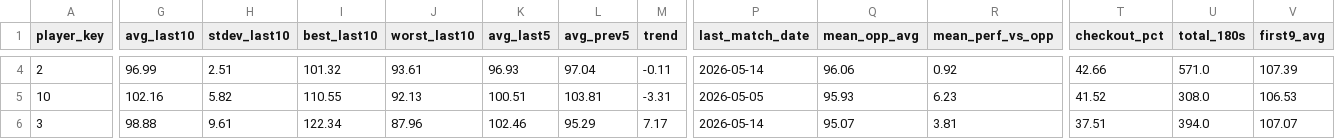
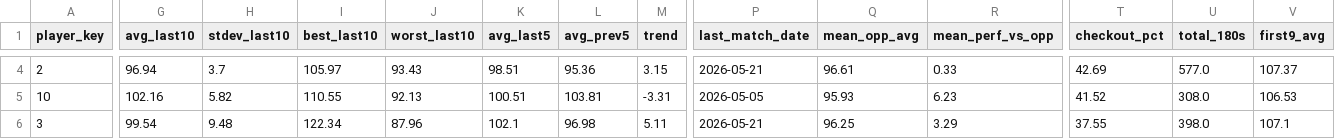
Before and after one commit to walker95sam/darts, a CSV file: docs/data/tourcard_summary.csv, drawn as a sheet; only a part is shown, gaps mark what is left out; the diff covers the shown part only; the diff names each change by its address in the sheet, - before the commit and + after, or states it on an @@ line.

```diff
--- a/docs/data/tourcard_summary.csv
+++ b/docs/data/tourcard_summary.csv
-G4 (avg_last10): 96.99
+G4 (avg_last10): 96.94
-H4 (stdev_last10): 2.51
+H4 (stdev_last10): 3.7
-I4 (best_last10): 101.32
+I4 (best_last10): 105.97
-J4 (worst_last10): 93.61
+J4 (worst_last10): 93.43
-K4 (avg_last5): 96.93
+K4 (avg_last5): 98.51
-L4 (avg_prev5): 97.04
+L4 (avg_prev5): 95.36
-M4 (trend): -0.11
+M4 (trend): 3.15
-P4 (last_match_date): 2026-05-14
+P4 (last_match_date): 2026-05-21
-Q4 (mean_opp_avg): 96.06
+Q4 (mean_opp_avg): 96.61
-R4 (mean_perf_vs_opp): 0.92
+R4 (mean_perf_vs_opp): 0.33
-T4 (checkout_pct): 42.66
+T4 (checkout_pct): 42.69
-U4 (total_180s): 571.0
+U4 (total_180s): 577.0
-V4 (first9_avg): 107.39
+V4 (first9_avg): 107.37
-G6 (avg_last10): 98.88
+G6 (avg_last10): 99.54
-H6 (stdev_last10): 9.61
+H6 (stdev_last10): 9.48
-K6 (avg_last5): 102.46
+K6 (avg_last5): 102.1
-L6 (avg_prev5): 95.29
+L6 (avg_prev5): 96.98
-M6 (trend): 7.17
+M6 (trend): 5.11
-P6 (last_match_date): 2026-05-14
+P6 (last_match_date): 2026-05-21
-Q6 (mean_opp_avg): 95.07
+Q6 (mean_opp_avg): 96.25
-R6 (mean_perf_vs_opp): 3.81
+R6 (mean_perf_vs_opp): 3.29
-T6 (checkout_pct): 37.51
+T6 (checkout_pct): 37.55
-U6 (total_180s): 394.0
+U6 (total_180s): 398.0
-V6 (first9_avg): 107.07
+V6 (first9_avg): 107.1
```
Also changed, not shown: 1 added row, 1 removed row and 77 edited cells elsewhere in this file, docs/data/tourcard_matches_long.csv, 1 other file.
